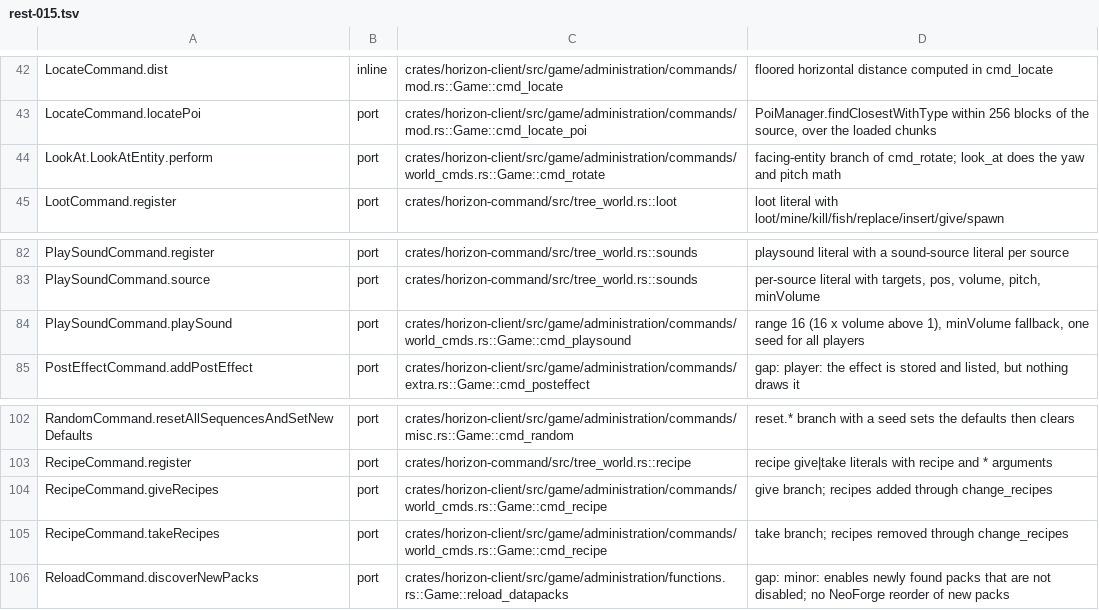
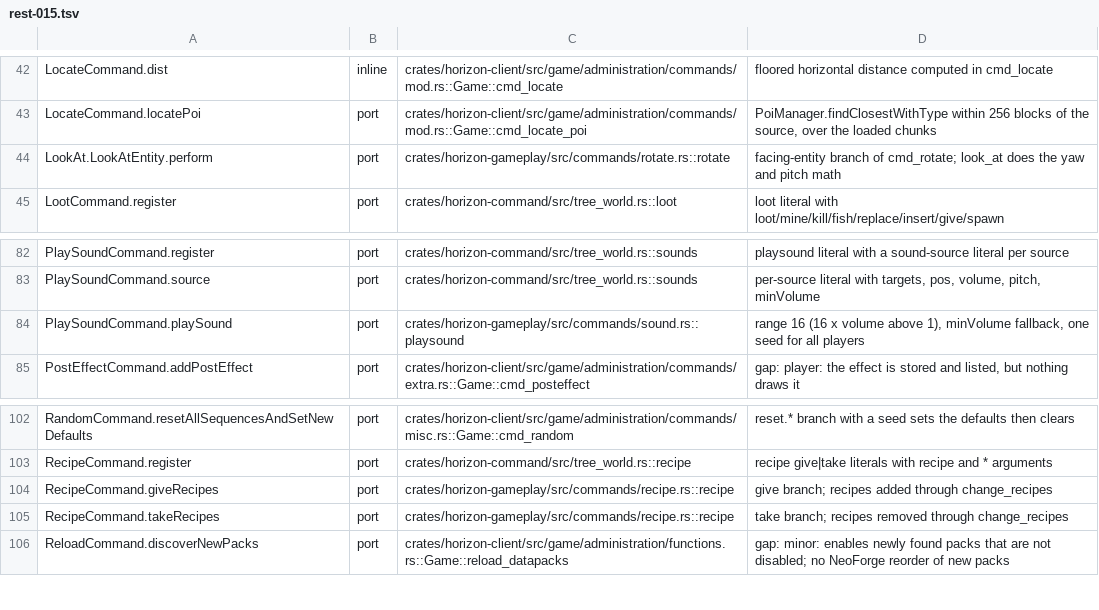
Before and after one commit to 0CYBER/horizon-free, a TSV file: tools/port_map/rest-015.tsv, drawn as a sheet; only a part is shown, gaps mark what is left out.

Commit message:
refactor(gameplay): /recipe, /rotate, /swing, /playsound and /stopsound move to horizon-gameplay (#18215)

```diff
--- a/tools/port_map/rest-015.tsv
+++ b/tools/port_map/rest-015.tsv
@@ -43,3 +43,3 @@ LocateCommand.dist	inline	crates/horizon-client/src/game/administration/commands
 LocateCommand.locatePoi	port	crates/horizon-client/src/game/administration/commands/mod.rs::Game::cmd_locate_poi	PoiManager.findClosestWithType within 256 blocks of the source, over the loaded chunks
-LookAt.LookAtEntity.perform	port	crates/horizon-client/src/game/administration/commands/world_cmds.rs::Game::cmd_rotate	facing-entity branch of cmd_rotate; look_at does the yaw and pitch math
+LookAt.LookAtEntity.perform	port	crates/horizon-gameplay/src/commands/rotate.rs::rotate	facing-entity branch of cmd_rotate; look_at does the yaw and pitch math
 LootCommand.register	port	crates/horizon-command/src/tree_world.rs::loot	loot literal with loot/mine/kill/fish/replace/insert/give/spawn
@@ -83,3 +83,3 @@ PlaySoundCommand.register	port	crates/horizon-command/src/tree_world.rs::sounds
 PlaySoundCommand.source	port	crates/horizon-command/src/tree_world.rs::sounds	per-source literal with targets, pos, volume, pitch, minVolume
-PlaySoundCommand.playSound	port	crates/horizon-client/src/game/administration/commands/world_cmds.rs::Game::cmd_playsound	range 16 (16 x volume above 1), minVolume fallback, one seed for all players
+PlaySoundCommand.playSound	port	crates/horizon-gameplay/src/commands/sound.rs::playsound	range 16 (16 x volume above 1), minVolume fallback, one seed for all players
 PostEffectCommand.addPostEffect	port	crates/horizon-client/src/game/administration/commands/extra.rs::Game::cmd_posteffect	gap: player: the effect is stored and listed, but nothing draws it
@@ -103,4 +103,4 @@ RandomCommand.resetAllSequencesAndSetNewDefaults	port	crates/horizon-client/src/
 RecipeCommand.register	port	crates/horizon-command/src/tree_world.rs::recipe	recipe give|take literals with recipe and * arguments
-RecipeCommand.giveRecipes	port	crates/horizon-client/src/game/administration/commands/world_cmds.rs::Game::cmd_recipe	give branch; recipes added through change_recipes
-RecipeCommand.takeRecipes	port	crates/horizon-client/src/game/administration/commands/world_cmds.rs::Game::cmd_recipe	take branch; recipes removed through change_recipes
+RecipeCommand.giveRecipes	port	crates/horizon-gameplay/src/commands/recipe.rs::recipe	give branch; recipes added through change_recipes
+RecipeCommand.takeRecipes	port	crates/horizon-gameplay/src/commands/recipe.rs::recipe	take branch; recipes removed through change_recipes
 ReloadCommand.discoverNewPacks	port	crates/horizon-client/src/game/administration/functions.rs::Game::reload_datapacks	gap: minor: enables newly found packs that are not disabled; no NeoForge reorder of new packs
```
Also changed, not shown: tools/port_map/game-002.tsv, tools/port_map/game-005.tsv, 15 other files.
